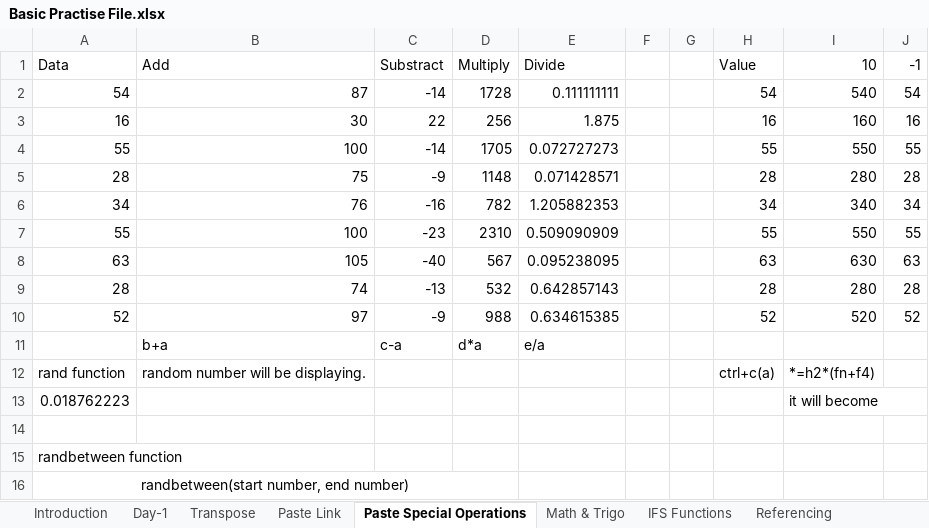
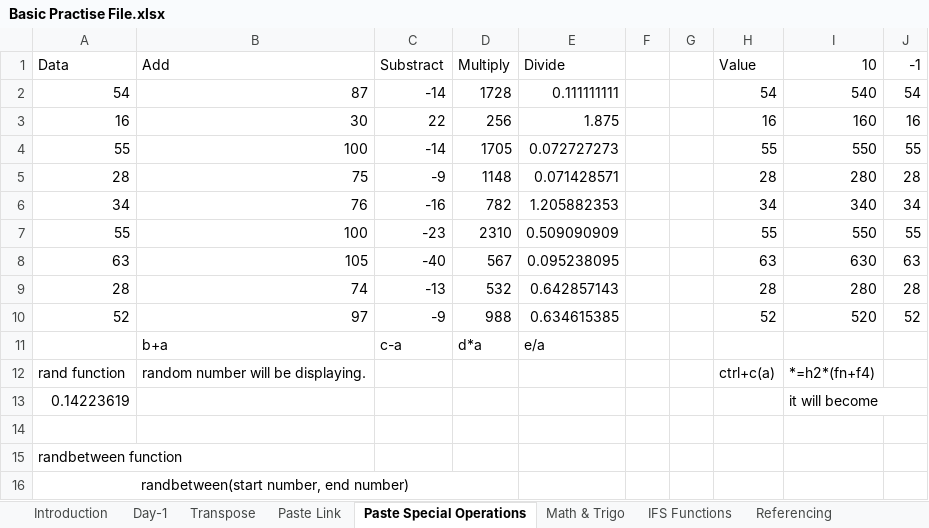
Before and after one commit to varunesharasu/Excel, an Excel workbook: Basic Practise File.xlsx, sheet Paste Special Operations, drawn as a sheet; values as stored, in another font and other column widths than the file's, no borders; the diff names each change by its address in the sheet, - before the commit and + after, or states it on an @@ line.

```diff
--- a/Basic Practise File.xlsx (sheet Paste Special Operations)
+++ b/Basic Practise File.xlsx (sheet Paste Special Operations)
-A13 (Data): 0.018762223
+A13 (Data): 0.14223619
```
Also changed, not shown: sheet Date & Time.
